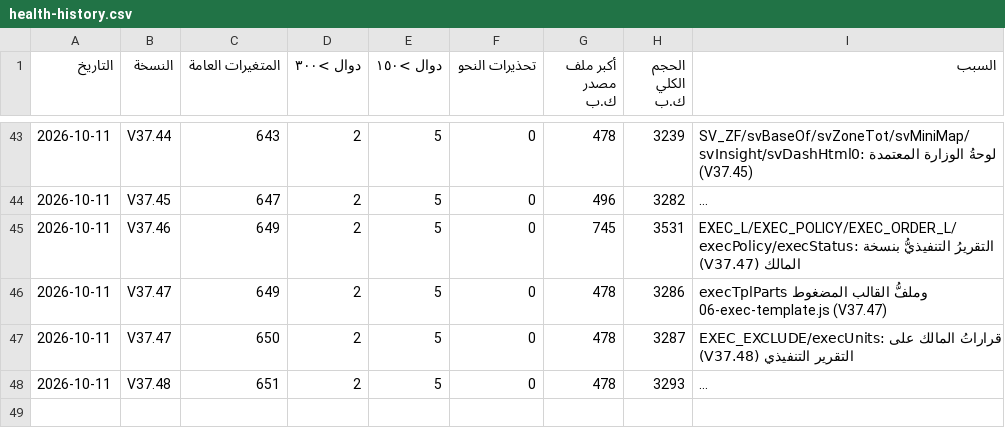
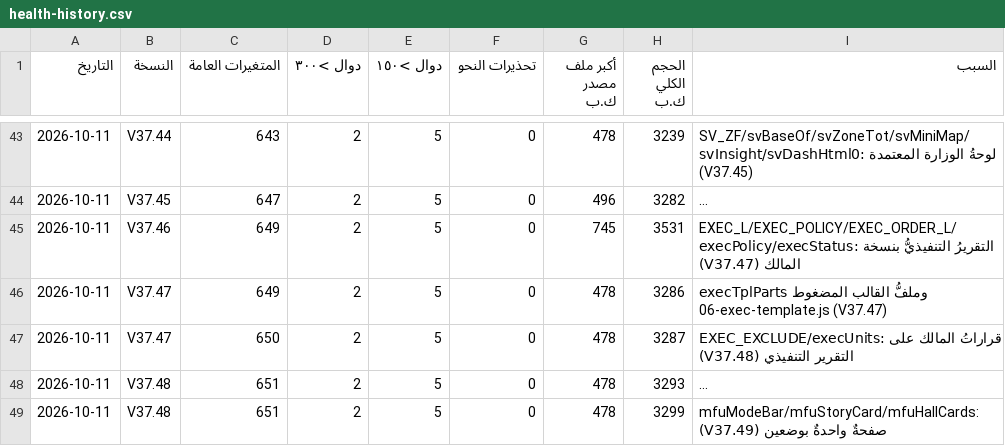
Before and after one commit to mhmdsfwt371/Project-survey, a CSV file: docs/health-history.csv, drawn as a sheet; only a part is shown, gaps mark what is left out; long unchanged cells end in …; the diff names each change by its address in the sheet, - before the commit and + after, or states it on an @@ line.

Commit message:
V37.49 — صفحةٌ واحدةٌ بوضعين: متابعةُ الوزارة وعرضُ القاعة على الملخّص نفسِه، وما كان في القاعة وحدَه صار في الملخّص، وكلُّ رقمٍ يُضغط فيفتح لوحةً ثم إكسلًا، ونعومةٌ في النوافذ والبطاقات، وإصلاحُ انطفاء العرض بعد دقيقة
Release: hotfix

```diff
--- a/docs/health-history.csv
+++ b/docs/health-history.csv
+row 49: 2026-10-11 | V37.48 | 651 | 2 | 5 | 0 | 478 | 3299 | mfuModeBar/mfuStoryCard/mfuHallCards: صفحةٌ واحدةٌ بوضعين (V37.49)
```
Also changed, not shown: 31 other files.
